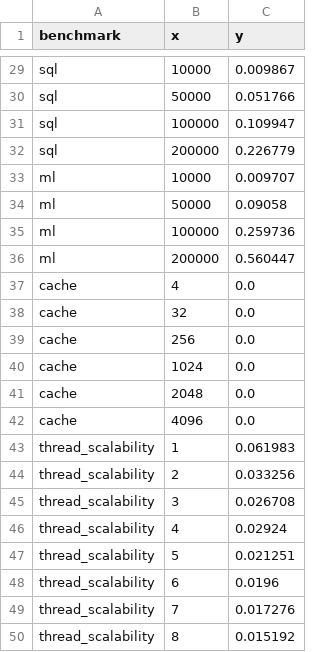
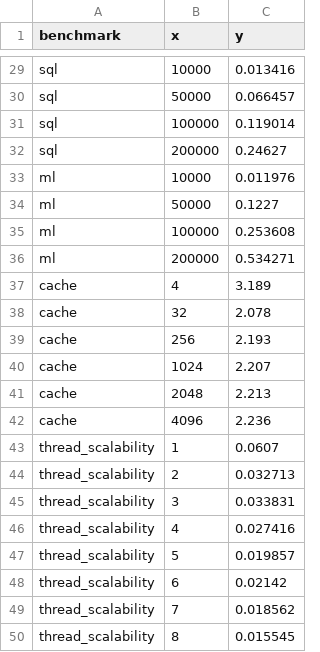
Before and after one commit to Calculatoare-Numerice-Proiect/CN_bonus_Daria_Radu, a CSV file: results/processed/all_results.csv, drawn as a sheet; only a part is shown, gaps mark what is left out; the diff covers the shown part only; the diff names each change by its address in the sheet, - before the commit and + after, or states it on an @@ line.

```diff
--- a/results/processed/all_results.csv
+++ b/results/processed/all_results.csv
-C29 (y): 0.009867
+C29 (y): 0.013416
-C30 (y): 0.051766
+C30 (y): 0.066457
-C31 (y): 0.109947
+C31 (y): 0.119014
-C32 (y): 0.226779
+C32 (y): 0.24627
-C33 (y): 0.009707
+C33 (y): 0.011976
-C34 (y): 0.09058
+C34 (y): 0.1227
-C35 (y): 0.259736
+C35 (y): 0.253608
-C36 (y): 0.560447
+C36 (y): 0.534271
-C37 (y): 0.0
+C37 (y): 3.189
-C38 (y): 0.0
+C38 (y): 2.078
-C39 (y): 0.0
+C39 (y): 2.193
-C40 (y): 0.0
+C40 (y): 2.207
-C41 (y): 0.0
+C41 (y): 2.213
-C42 (y): 0.0
+C42 (y): 2.236
-C43 (y): 0.061983
+C43 (y): 0.0607
-C44 (y): 0.033256
+C44 (y): 0.032713
-C45 (y): 0.026708
+C45 (y): 0.033831
-C46 (y): 0.02924
+C46 (y): 0.027416
-C47 (y): 0.021251
+C47 (y): 0.019857
-C48 (y): 0.0196
+C48 (y): 0.02142
-C49 (y): 0.017276
+C49 (y): 0.018562
-C50 (y): 0.015192
+C50 (y): 0.015545
```
Also changed, not shown: 23 edited cells elsewhere in this file, 20 other files.
